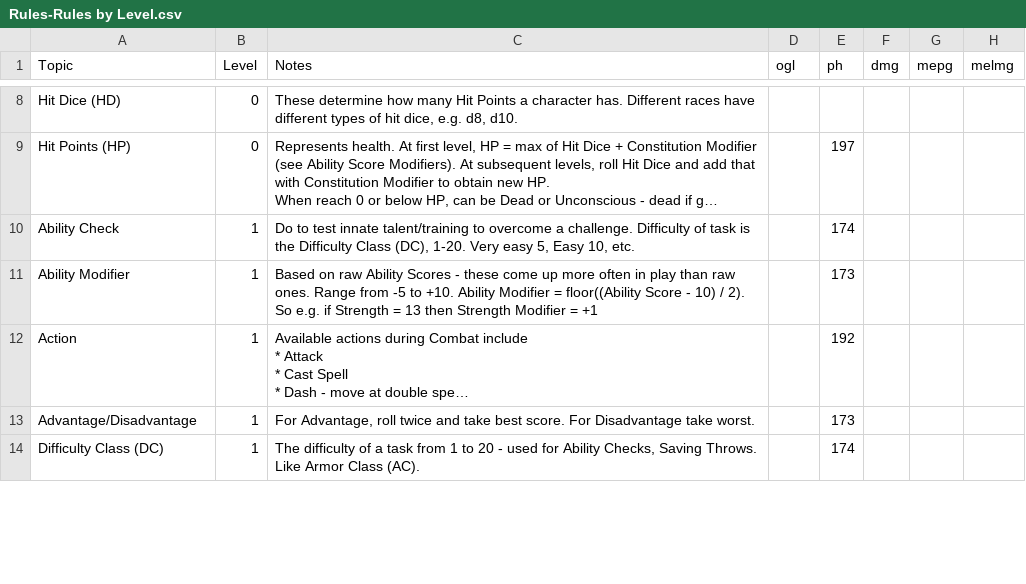
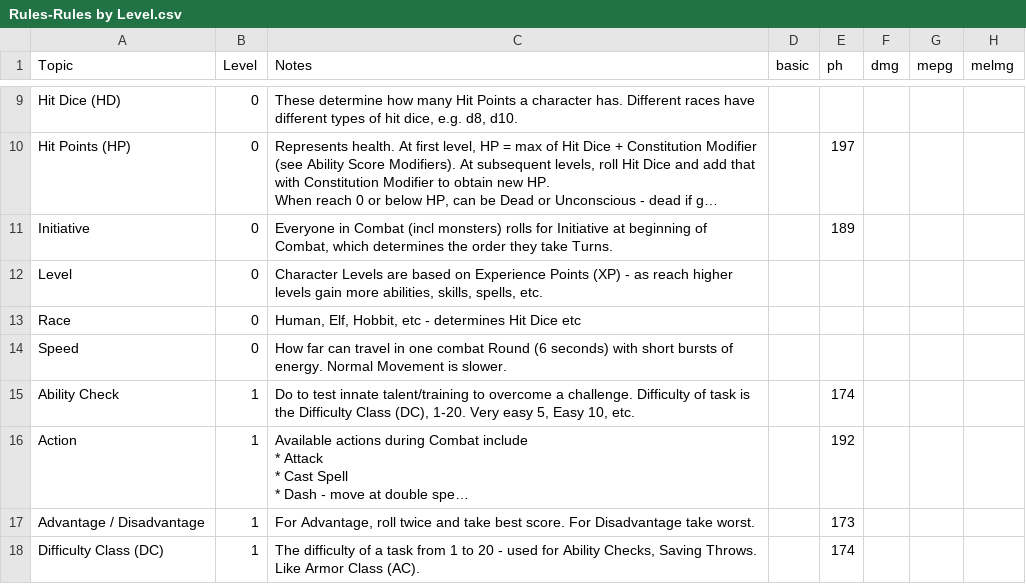
Before and after one commit to bburns/dnd-rules, a CSV file: data/Rules-Rules by Level.csv, drawn as a sheet; only a part is shown, gaps mark what is left out; long unchanged cells end in …; removed rows and columns are numbered as before the commit, all else as after; ↵ is a line break in a cell; the diff covers the shown part only; the diff names each change by its address in the sheet, - before the commit and + after, or states it on an @@ line.

Commit message:
update rules

```diff
--- a/data/Rules-Rules by Level.csv
+++ b/data/Rules-Rules by Level.csv
-D1: ogl
+D1: basic
+row 11: Initiative | 0 | Everyone in Combat (incl monsters) rolls for Initiative at beginning of Combat, which determines the order they take Turns. |  | 189
+row 12: Level | 0 | Character Levels are based on Experience Points (XP) - as reach higher levels gain more abilities, skills, spells, etc.
+row 13: Race | 0 | Human, Elf, Hobbit, etc - determines Hit Dice etc
+row 14: Speed | 0 | How far can travel in one combat Round (6 seconds) with short bursts of energy. Normal Movement is slower.
-row 11: Ability Modifier | 1 | Based on raw Ability Scores - these come up more often in play than raw ones. Range from -5 to +10. Ability Modifier = floor((Ability Score - 10) / 2). ↵ So e.g. if Strength = 13 then Strength Modifier = +1 |  | 173
-A17 (Topic): Advantage/Disadvantage
+A17 (Topic): Advantage / Disadvantage
```
Also changed, not shown: 5 added rows, 9 removed rows and 7 edited cells elsewhere in this file, 1 other file.
